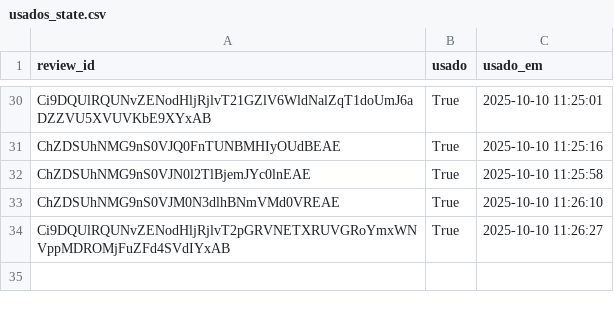
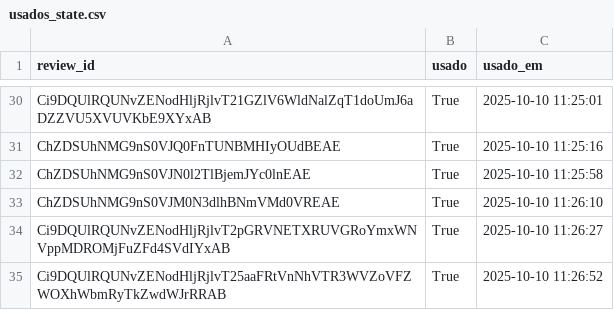
Before and after one commit to vnogueira-click/depoimentos_click, a CSV file: usados_state.csv, drawn as a sheet; only a part is shown, gaps mark what is left out.

Commit message:
feat(app): update usados_state

```diff
--- a/usados_state.csv
+++ b/usados_state.csv
@@ -34 +34,2 @@ ChZDSUhNMG9nS0VJM0N3dlhBNmVMd0VREAE,True,2025-10-10 11:26:10
 Ci9DQUlRQUNvZENodHljRjlvT2pGRVNETXRUVGRoYmxWNVppMDROMjFuZFd4SVdIYxAB,True,2025-10-10 11:26:27
+Ci9DQUlRQUNvZENodHljRjlvT25aaFRtVnNhVTR3WVZoVFZWOXhWbmRyTkZwdWJrRRAB,True,2025-10-10 11:26:52
```
